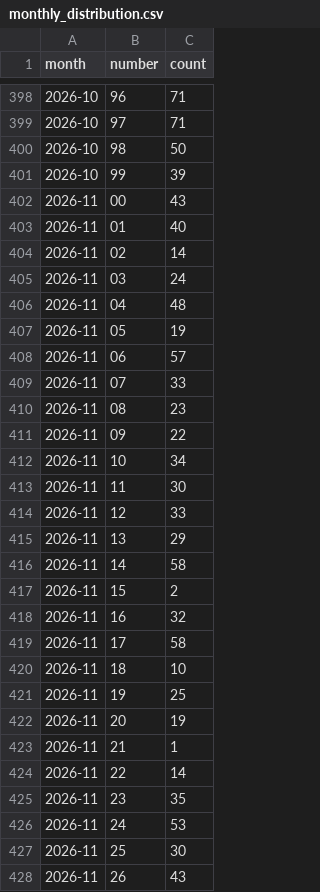
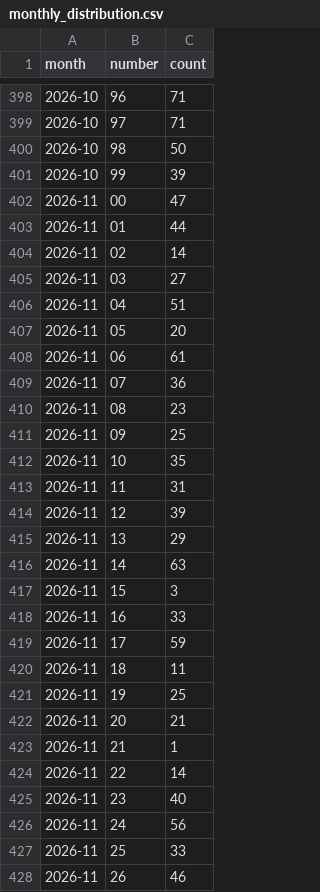
Before and after one commit to kina2711/vn-lottery-xsmb, a CSV file: data/reports/monthly_distribution.csv, drawn as a sheet; only a part is shown, gaps mark what is left out; the diff covers the shown part only.

```diff
--- a/data/reports/monthly_distribution.csv
+++ b/data/reports/monthly_distribution.csv
@@ -401,28 +401,28 @@ month,number,count
 2026-10,99,39
-2026-11,00,43
-2026-11,01,40
+2026-11,00,47
+2026-11,01,44
 2026-11,02,14
-2026-11,03,24
-2026-11,04,48
-2026-11,05,19
-2026-11,06,57
-2026-11,07,33
+2026-11,03,27
+2026-11,04,51
+2026-11,05,20
+2026-11,06,61
+2026-11,07,36
 2026-11,08,23
-2026-11,09,22
-2026-11,10,34
-2026-11,11,30
-2026-11,12,33
+2026-11,09,25
+2026-11,10,35
+2026-11,11,31
+2026-11,12,39
 2026-11,13,29
-2026-11,14,58
-2026-11,15,2
-2026-11,16,32
-2026-11,17,58
-2026-11,18,10
+2026-11,14,63
+2026-11,15,3
+2026-11,16,33
+2026-11,17,59
+2026-11,18,11
 2026-11,19,25
-2026-11,20,19
+2026-11,20,21
 2026-11,21,1
 2026-11,22,14
-2026-11,23,35
-2026-11,24,53
-2026-11,25,30
-2026-11,26,43
+2026-11,23,40
+2026-11,24,56
+2026-11,25,33
+2026-11,26,46
```
Also changed, not shown: 61 edited cells elsewhere in this file, data/processed/draws.csv, data/reports/heatmap.csv, 10 other files.
